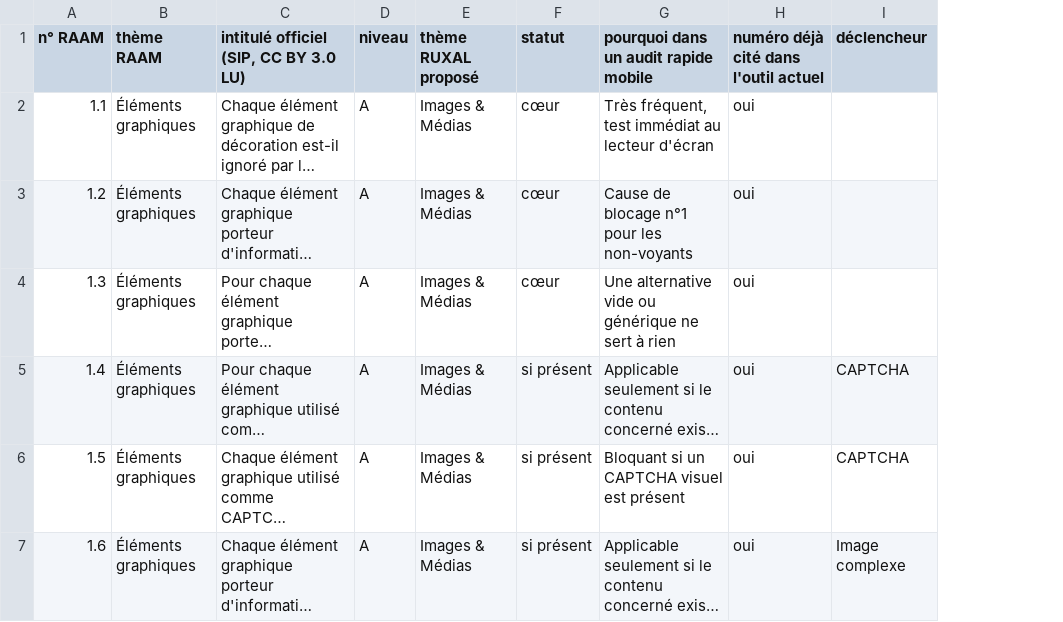
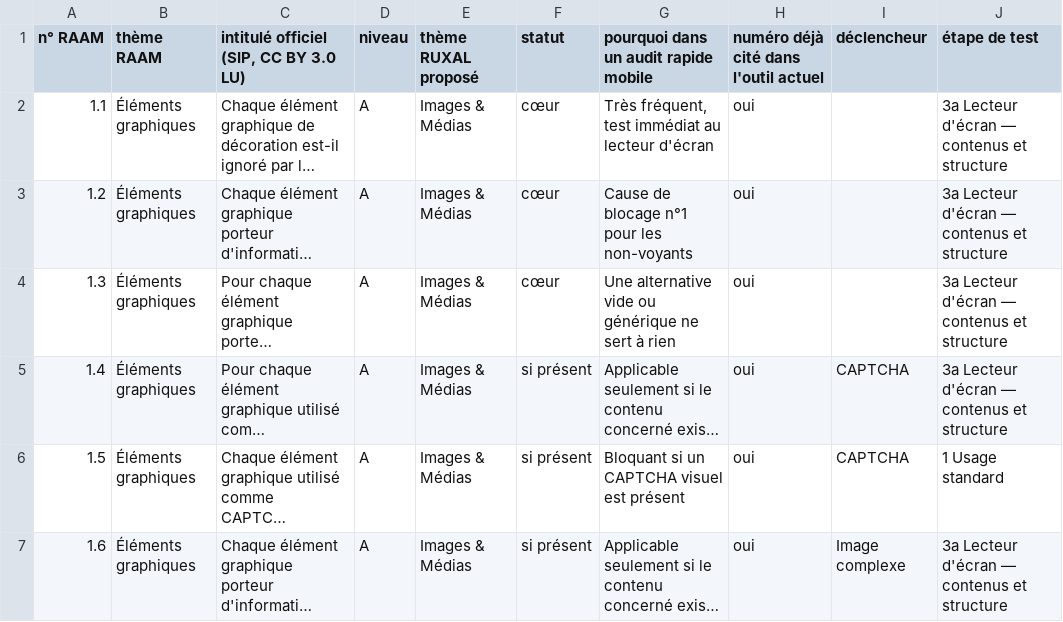
Before and after one commit to lijko/ruxal-a11y, a CSV file: docs/selection-audit-rapide-mobile.csv, drawn as a sheet; only a part is shown; long unchanged cells end in …; the diff covers the shown part only; the diff names each change by its address in the sheet, - before the commit and + after, or states it on an @@ line.

Commit message:
RUXAAM 1.22 : sélection à 52 critères, protocole de test en 4 étapes
- 7 critères retirés de la sélection ; 11.2 « si présent » (déclencheur « Limite de session ») ; 8.7 reformulé
- champ etape (1, 2, 3a, 3b, 4) généré en table ETAPES ; vue « Par étape de test », encarts, pastilles
- Aide : section « Protocole de test » ; plateforme (iOS, Android, multiplateforme) pour l'export Jira
- exports sans fichier vide, messages explicites ; import d'anciennes sauvegardes signalé
- notes par écran retirées ; tests Playwright (tests/test_ruxaam.py, 46 contrôles)

```diff
--- a/docs/selection-audit-rapide-mobile.csv
+++ b/docs/selection-audit-rapide-mobile.csv
+column J (étape de test), rows 2-7: 3a Lecteur d'écran — contenus et structure | 3a Lecteur d'écran — contenus et structure | 3a Lecteur d'écran — contenus et structure | 3a Lecteur d'écran — contenus et structure | 1 Usage standard | 3a Lecteur d'écran — contenus et structure
```
Also changed, not shown: 7 removed rows and 2 edited cells elsewhere in this file, 10 other files.
